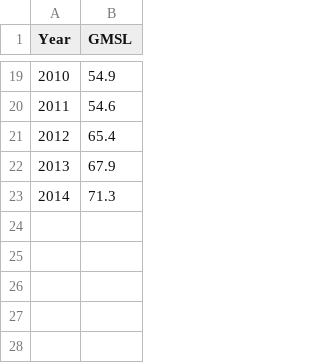
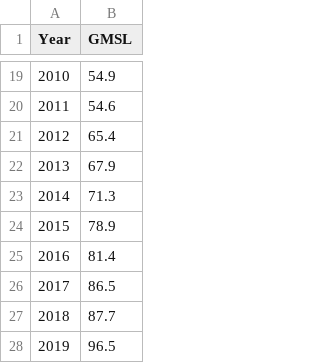
Before and after one commit to ckng0221/CO2_ShinyApp, a CSV file: input_data/SeaLevelRiseYearly.csv, drawn as a sheet; only a part is shown, gaps mark what is left out.

Commit message:
Updated SeaLevel Raw data

```diff
--- a/input_data/SeaLevelRiseYearly.csv
+++ b/input_data/SeaLevelRiseYearly.csv
@@ -23 +23,6 @@ Year,GMSL
 2014,71.3
+2015,78.9
+2016,81.4
+2017,86.5
+2018,87.7
+2019,96.5
```
Also changed, not shown: 1 other file.
